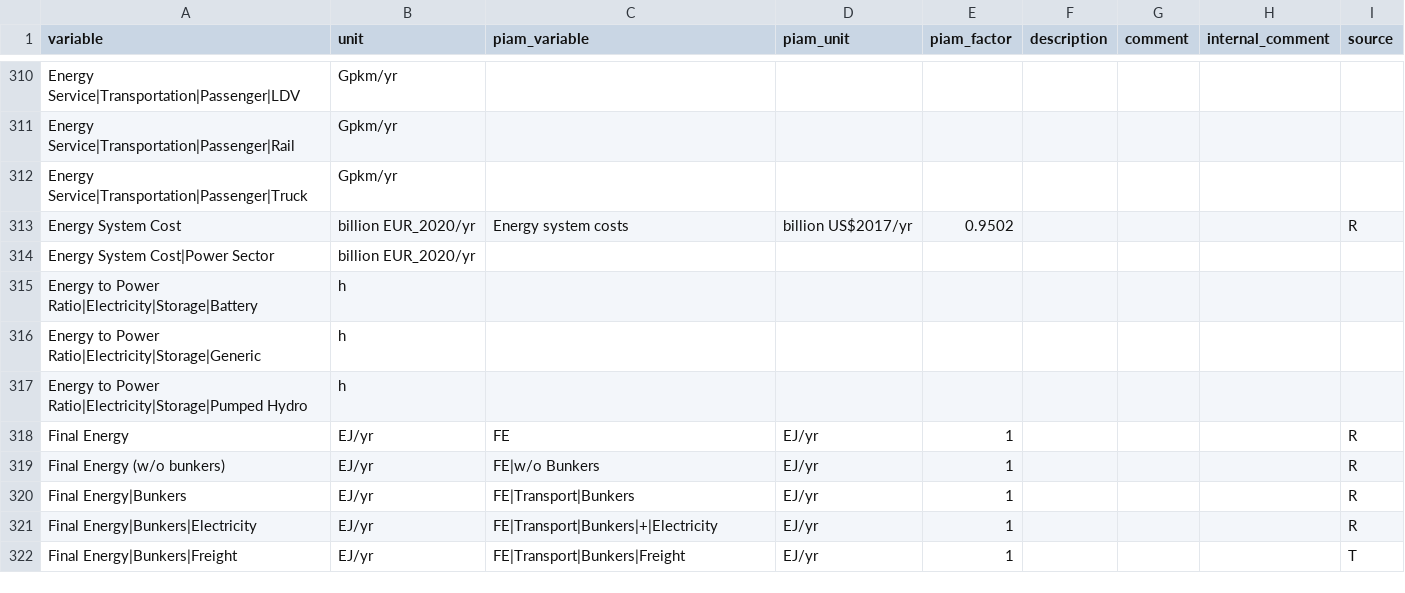
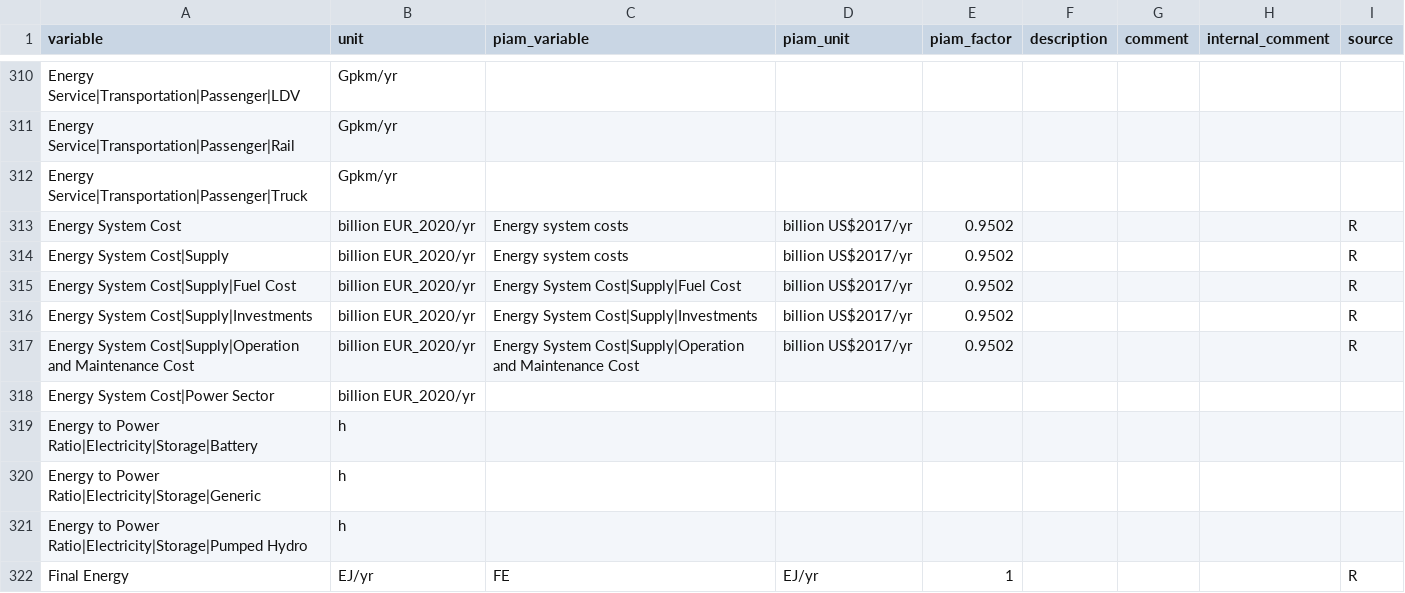
Before and after one commit to pik-piam/piamInterfaces, a CSV file: inst/mappings/mapping_ECEMF.csv, drawn as a sheet; only a part is shown, gaps mark what is left out; the shorter side is filled out with more unchanged rows; the diff names each change by its address in the sheet, - before the commit and + after, or states it on an @@ line.

Commit message:
add energy system cost variables

```diff
--- a/inst/mappings/mapping_ECEMF.csv
+++ b/inst/mappings/mapping_ECEMF.csv
+row 314: Energy System Cost|Supply | billion EUR_2020/yr | Energy system costs | billion US$2017/yr | 0.9502 |  |  |  | R
+row 315: Energy System Cost|Supply|Fuel Cost | billion EUR_2020/yr | Energy System Cost|Supply|Fuel Cost | billion US$2017/yr | 0.9502 |  |  |  | R
+row 316: Energy System Cost|Supply|Investments | billion EUR_2020/yr | Energy System Cost|Supply|Investments | billion US$2017/yr | 0.9502 |  |  |  | R
+row 317: Energy System Cost|Supply|Operation and Maintenance Cost | billion EUR_2020/yr | Energy System Cost|Supply|Operation and Maintenance Cost | billion US$2017/yr | 0.9502 |  |  |  | R
```
